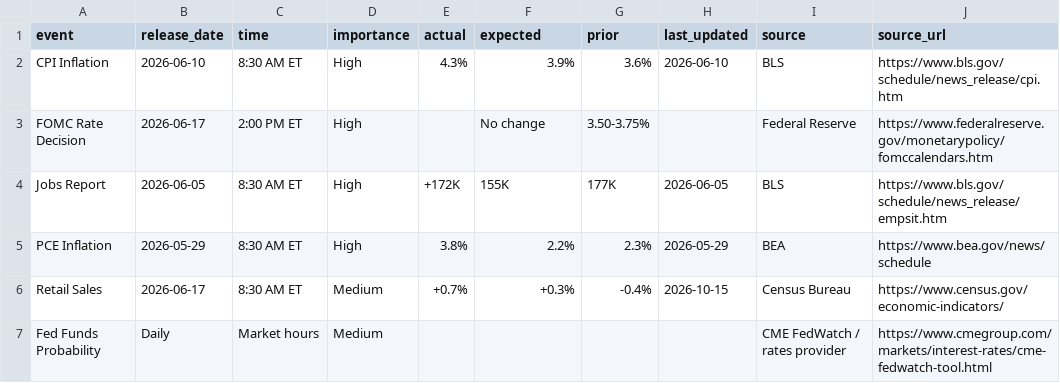
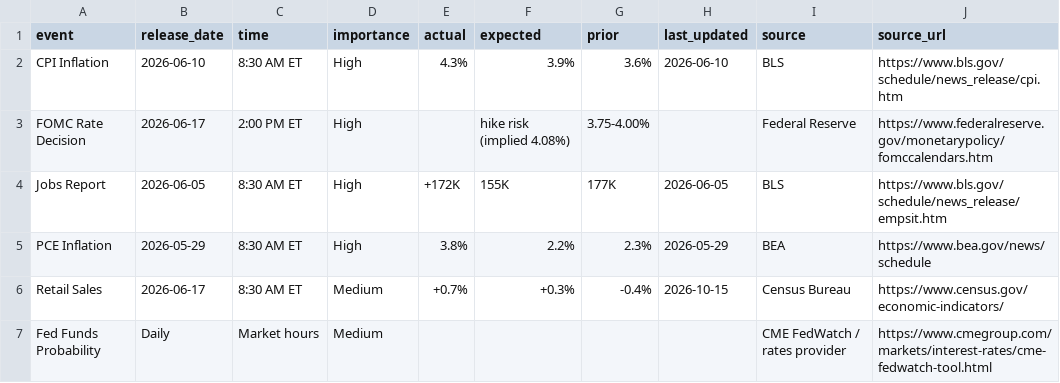
Before and after one commit to garv-acg/portfolio-intelligence, a CSV file: data/macro_events.csv, drawn as a sheet.

```diff
--- a/data/macro_events.csv
+++ b/data/macro_events.csv
@@ -2,3 +2,3 @@ event,release_date,time,importance,actual,expected,prior,last_updated,source,sou
 CPI Inflation,2026-06-10,8:30 AM ET,High,4.3%,3.9%,3.6%,2026-06-10,BLS,https://www.bls.gov/schedule/news_release/cpi.htm
-FOMC Rate Decision,2026-06-17,2:00 PM ET,High,,No change,3.50-3.75%,,Federal Reserve,https://www.federalreserve.gov/monetarypolicy/fomccalendars.htm
+FOMC Rate Decision,2026-06-17,2:00 PM ET,High,,hike risk (implied 4.08%),3.75-4.00%,,Federal Reserve,https://www.federalreserve.gov/monetarypolicy/fomccalendars.htm
 Jobs Report,2026-06-05,8:30 AM ET,High,+172K,155K,177K,2026-06-05,BLS,https://www.bls.gov/schedule/news_release/empsit.htm
```
Also changed, not shown: 4 other files.
